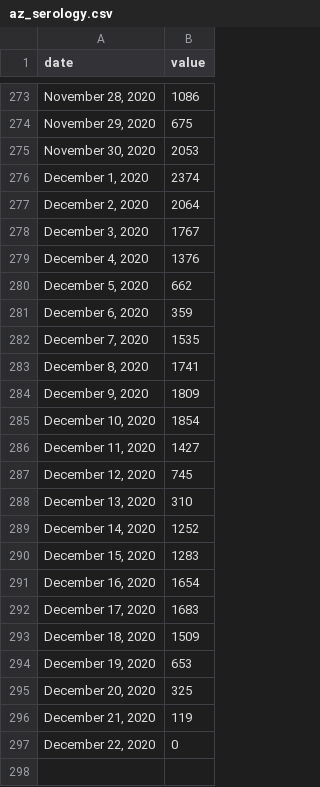
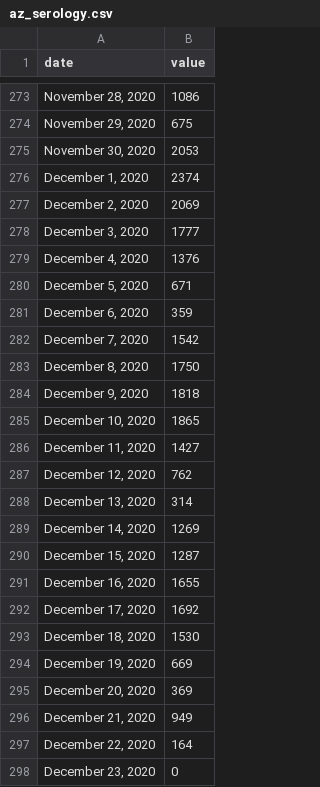
Before and after one commit to COVID19Tracking/covid19-datafetcher, a CSV file: az_serology.csv, drawn as a sheet; only a part is shown, gaps mark what is left out.

```diff
--- a/az_serology.csv
+++ b/az_serology.csv
@@ -276,22 +276,23 @@ date,value
 "December 1, 2020",2374
-"December 2, 2020",2064
-"December 3, 2020",1767
+"December 2, 2020",2069
+"December 3, 2020",1777
 "December 4, 2020",1376
-"December 5, 2020",662
+"December 5, 2020",671
 "December 6, 2020",359
-"December 7, 2020",1535
-"December 8, 2020",1741
-"December 9, 2020",1809
-"December 10, 2020",1854
+"December 7, 2020",1542
+"December 8, 2020",1750
+"December 9, 2020",1818
+"December 10, 2020",1865
 "December 11, 2020",1427
-"December 12, 2020",745
-"December 13, 2020",310
-"December 14, 2020",1252
-"December 15, 2020",1283
-"December 16, 2020",1654
-"December 17, 2020",1683
-"December 18, 2020",1509
-"December 19, 2020",653
-"December 20, 2020",325
-"December 21, 2020",119
-"December 22, 2020",0
+"December 12, 2020",762
+"December 13, 2020",314
+"December 14, 2020",1269
+"December 15, 2020",1287
+"December 16, 2020",1655
+"December 17, 2020",1692
+"December 18, 2020",1530
+"December 19, 2020",669
+"December 20, 2020",369
+"December 21, 2020",949
+"December 22, 2020",164
+"December 23, 2020",0
```
